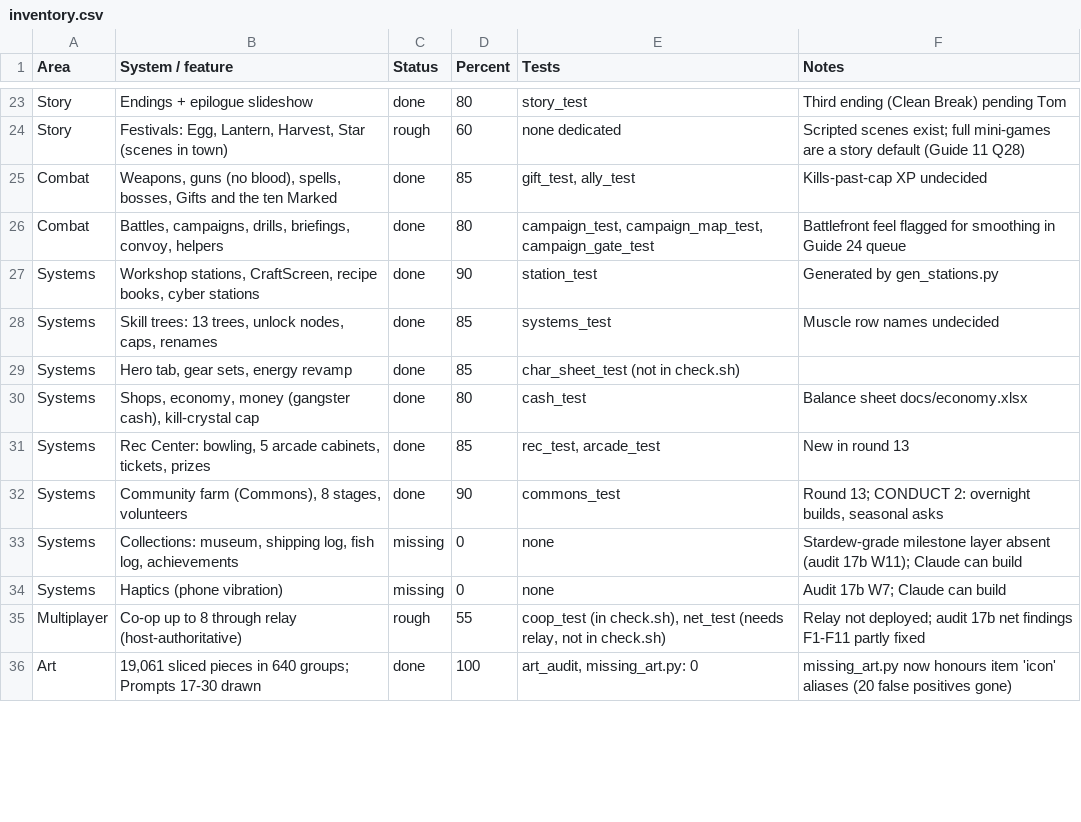
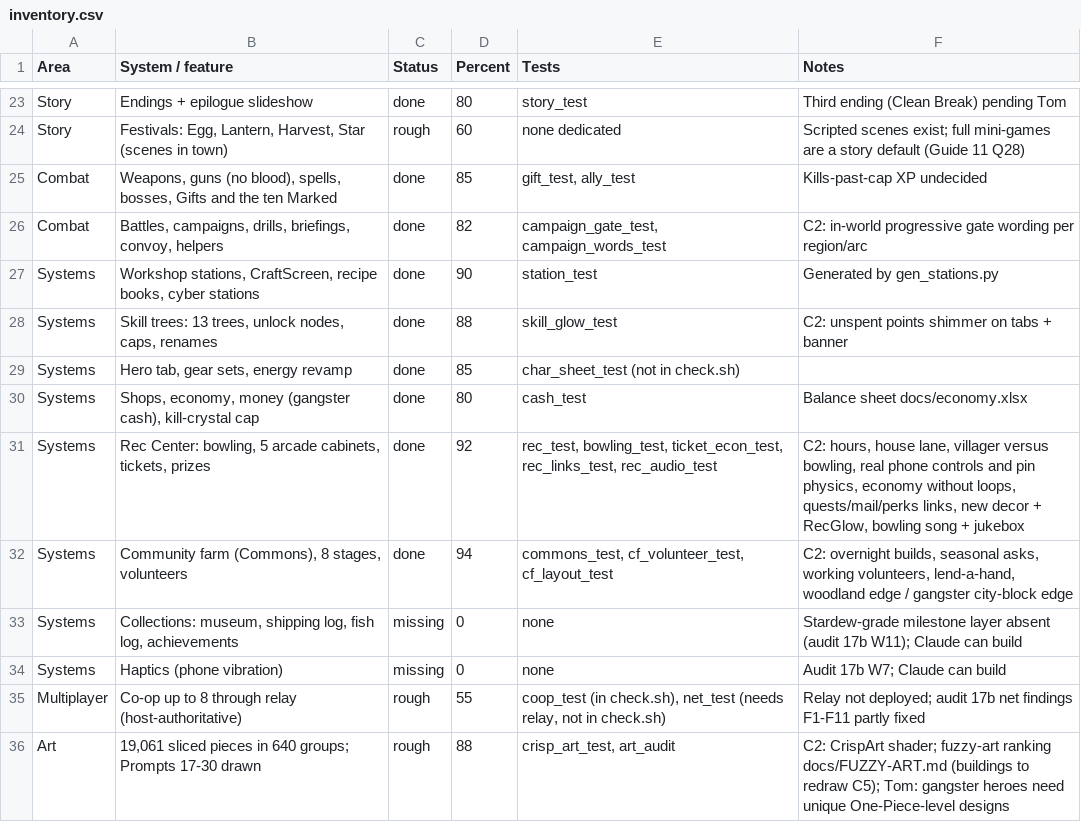
Before and after one commit to Excivious27/Dreams, a CSV file: docs/inventory.csv, drawn as a sheet; only a part is shown, gaps mark what is left out; the diff covers the shown part only.

```diff
--- a/docs/inventory.csv
+++ b/docs/inventory.csv
@@ -25,9 +25,9 @@ Story,"Festivals: Egg, Lantern, Harvest, Star (scenes in town)",rough,60,none de
 Combat,"Weapons, guns (no blood), spells, bosses, Gifts and the ten Marked",done,85,"gift_test, ally_test",Kills-past-cap XP undecided
-Combat,"Battles, campaigns, drills, briefings, convoy, helpers",done,80,"campaign_test, campaign_map_test, campaign_gate_test",Battlefront feel flagged for smoothing in Guide 24 queue
+Combat,"Battles, campaigns, drills, briefings, convoy, helpers",done,82,"campaign_gate_test, campaign_words_test",C2: in-world progressive gate wording per region/arc
 Systems,"Workshop stations, CraftScreen, recipe books, cyber stations",done,90,station_test,Generated by gen_stations.py
-Systems,"Skill trees: 13 trees, unlock nodes, caps, renames",done,85,systems_test,Muscle row names undecided
+Systems,"Skill trees: 13 trees, unlock nodes, caps, renames",done,88,skill_glow_test,C2: unspent points shimmer on tabs + banner
 Systems,"Hero tab, gear sets, energy revamp",done,85,char_sheet_test (not in check.sh),
 Systems,"Shops, economy, money (gangster cash), kill-crystal cap",done,80,cash_test,Balance sheet docs/economy.xlsx
-Systems,"Rec Center: bowling, 5 arcade cabinets, tickets, prizes",done,85,"rec_test, arcade_test",New in round 13
-Systems,"Community farm (Commons), 8 stages, volunteers",done,90,commons_test,"Round 13; CONDUCT 2: overnight builds, seasonal asks"
+Systems,"Rec Center: bowling, 5 arcade cabinets, tickets, prizes",done,92,"rec_test, bowling_test, ticket_econ_test, rec_links_test, rec_audio_test","C2: hours, house lane, villager versus bowling, real phone controls and pin physics, economy without loops, quests/mail/perks links, new decor + RecGlow, bowling song + jukebox"
+Systems,"Community farm (Commons), 8 stages, volunteers",done,94,"commons_test, cf_volunteer_test, cf_layout_test","C2: overnight builds, seasonal asks, working volunteers, lend-a-hand, woodland edge / gangster city-block edge"
 Systems,"Collections: museum, shipping log, fish log, achievements",missing,0,none,Stardew-grade milestone layer absent (audit 17b W11); Claude can build
@@ -35,2 +35,2 @@ Systems,Haptics (phone vibration),missing,0,none,Audit 17b W7; Claude can build
 Multiplayer,Co-op up to 8 through relay (host-authoritative),rough,55,"coop_test (in check.sh), net_test (needs relay, not in check.sh)",Relay not deployed; audit 17b net findings F1-F11 partly fixed
-Art,"19,061 sliced pieces in 640 groups; Prompts 17-30 drawn",done,100,"art_audit, missing_art.py: 0",missing_art.py now honours item 'icon' aliases (20 false positives gone)
+Art,"19,061 sliced pieces in 640 groups; Prompts 17-30 drawn",rough,88,"crisp_art_test, art_audit",C2: CrispArt shader; fuzzy-art ranking docs/FUZZY-ART.md (buildings to redraw C5); Tom: gangster heroes need unique One-Piece-level designs
```
Also changed, not shown: 4 added rows, 1 removed row and 23 edited cells elsewhere in this file, 3 other files.
